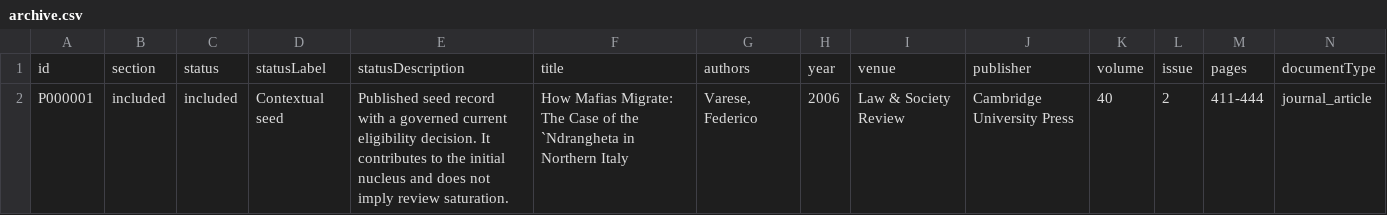
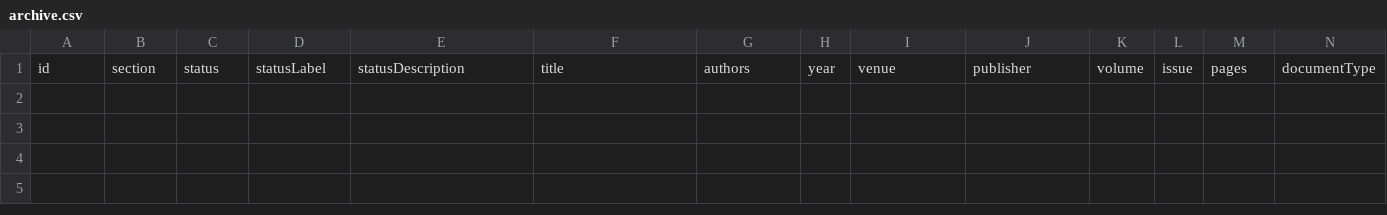
Before and after one commit to colazeta/criminal_infiltration_in_legal_economy_review, a CSV file: site/data/archive.csv, drawn as a sheet; only a part is shown; rows hold the shown columns only; the diff names each change by its address in the sheet, - before the commit and + after, or states it on an @@ line.

```diff
--- a/site/data/archive.csv
+++ b/site/data/archive.csv
-row 2: P000001 | included | included | Contextual seed | Published seed record with a governed current eligibility decision. It contributes to the initial nucleus and does not imply review saturation. | How Mafias Migrate: The Case of the `Ndrangheta in Northern Italy | Varese, Federico | 2006 | Law & Society Review | Cambridge University Press | 40 | 2 | 411-444 | journal_article
```
Also changed, not shown: data/registry/publications.csv, 5 other files.
